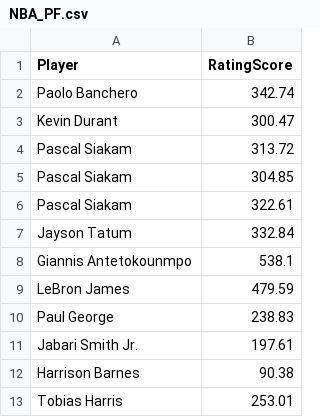
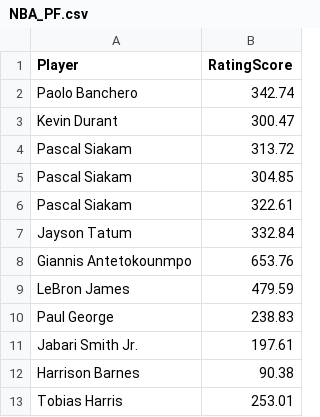
Before and after one commit to Rupak2906/MadData25, a CSV file: backendData/NBA_PF.csv, drawn as a sheet; only a part is shown.

```diff
--- a/backendData/NBA_PF.csv
+++ b/backendData/NBA_PF.csv
@@ -7,3 +7,3 @@
 "Jayson Tatum",332.84
-"Giannis Antetokounmpo",538.1
+"Giannis Antetokounmpo",653.76
 "LeBron James",479.59
```
Also changed, not shown: backendData/NBA_SF.csv, 3 other files.
